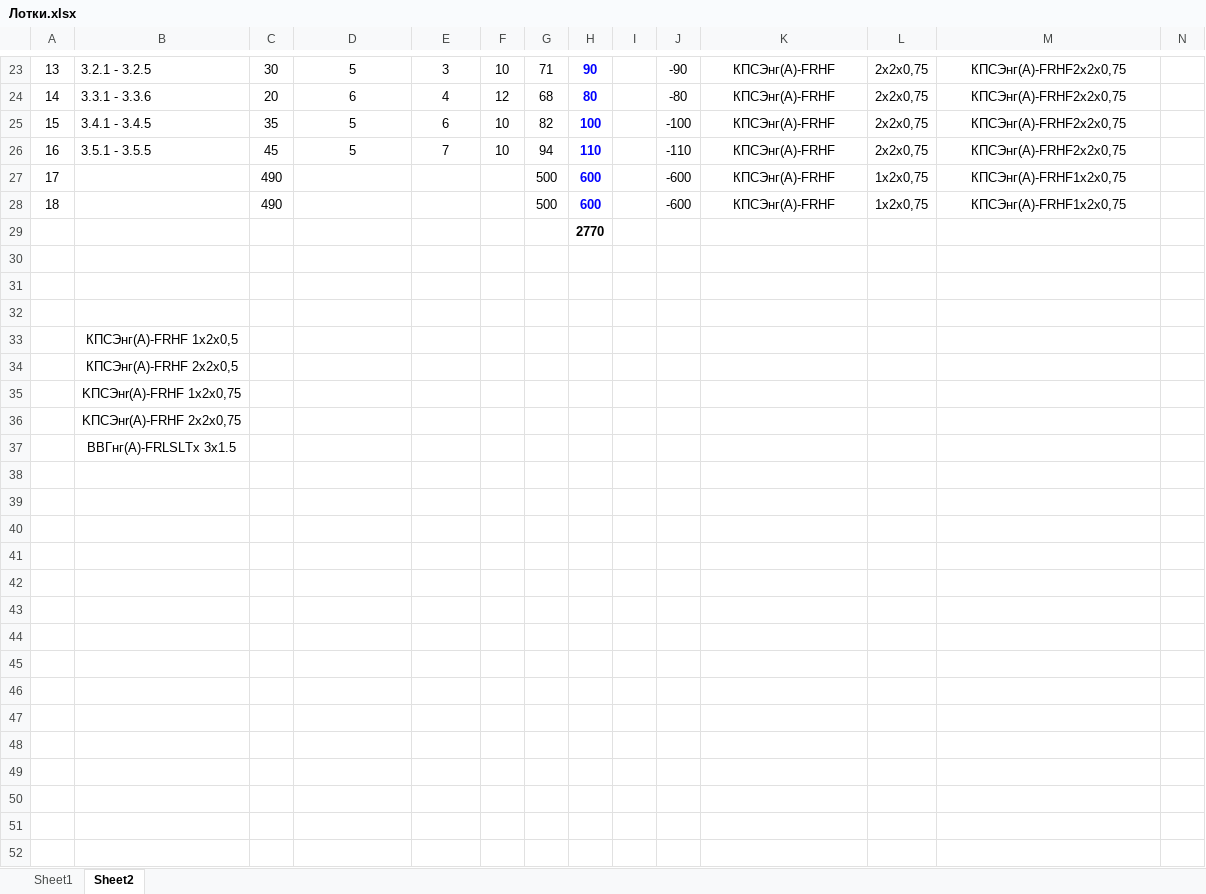
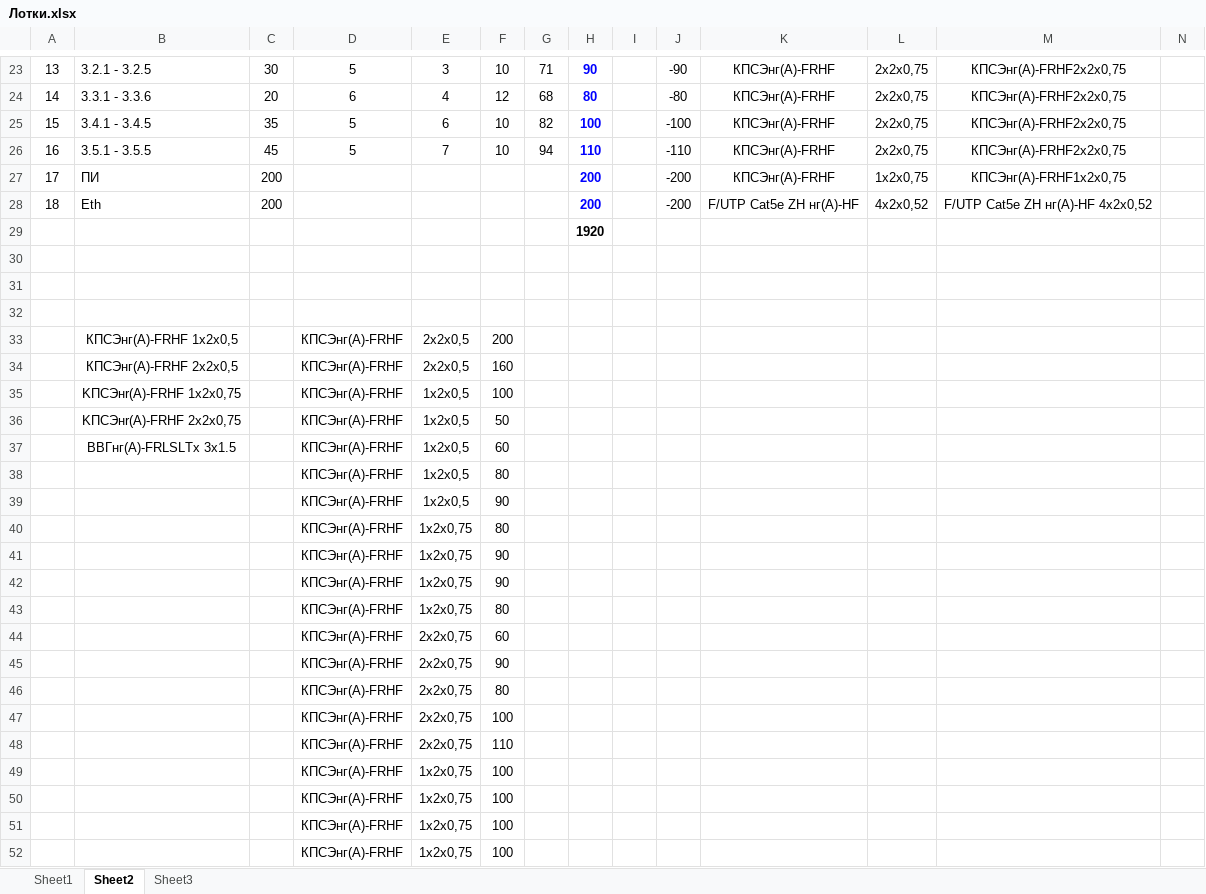
Before and after one commit to kjbnn/pr24_02_rd_apt_okskya_verf, an Excel workbook: Лотки.xlsx, sheet Sheet2, drawn as a sheet; only a part is shown, gaps mark what is left out; values as stored, in another font and other column widths than the file's, no borders; removed rows and columns are numbered as before the commit, all else as after; rows hold the shown columns only; the diff covers the shown part only; the diff names each change by its address in the sheet, - before the commit and + after, or states it on an @@ line.

```diff
--- a/Лотки.xlsx (sheet Sheet2)
+++ b/Лотки.xlsx (sheet Sheet2)
+sheet tab: Sheet3
-row 27: 17 |  | 490 |  |  |  | 500 | 600 |  | -600 | КПСЭнг(A)-FRHF | 1х2х0,75 | КПСЭнг(A)-FRHF1х2х0,75
-row 28: 18 |  | 490 |  |  |  | 500 | 600 |  | -600 | КПСЭнг(A)-FRHF | 1х2х0,75 | КПСЭнг(A)-FRHF1х2х0,75
+row 27: 17 | ПИ | 200 |  |  |  |  | 200 |  | -200 | КПСЭнг(A)-FRHF | 1х2х0,75 | КПСЭнг(A)-FRHF1х2х0,75
+row 28: 18 | Eth | 200 |  |  |  |  | 200 |  | -200 | F/UTP Cat5e ZH нг(А)-HF | 4х2х0,52 | F/UTP Cat5e ZH нг(А)-HF 4х2х0,52
-H29: 2770
+H29: 1920
-row 33:  | КПСЭнг(A)-FRHF 1х2х0,5
-row 34:  | КПСЭнг(A)-FRHF 2х2х0,5
-row 35:  | KПCЭнr(A)-FRHF 1x2x0,75
-row 36:  | KПCЭнr(A)-FRHF 2x2x0,75
-row 37:  | ВВГнг(А)-FRLSLTx 3х1.5
+row 33:  | КПСЭнг(A)-FRHF 1х2х0,5 |  | КПСЭнг(A)-FRHF | 2х2х0,5 | 200
+row 34:  | КПСЭнг(A)-FRHF 2х2х0,5 |  | КПСЭнг(A)-FRHF | 2х2х0,5 | 160
+row 35:  | KПCЭнr(A)-FRHF 1x2x0,75 |  | КПСЭнг(A)-FRHF | 1х2х0,5 | 100
+row 36:  | KПCЭнr(A)-FRHF 2x2x0,75 |  | КПСЭнг(A)-FRHF | 1х2х0,5 | 50
+row 37:  | ВВГнг(А)-FRLSLTx 3х1.5 |  | КПСЭнг(A)-FRHF | 1х2х0,5 | 60
+row 38:  |  |  | КПСЭнг(A)-FRHF | 1х2х0,5 | 80
+row 39:  |  |  | КПСЭнг(A)-FRHF | 1х2х0,5 | 90
+row 40:  |  |  | КПСЭнг(A)-FRHF | 1х2х0,75 | 80
+row 41:  |  |  | КПСЭнг(A)-FRHF | 1х2х0,75 | 90
+row 42:  |  |  | КПСЭнг(A)-FRHF | 1х2х0,75 | 90
+row 43:  |  |  | КПСЭнг(A)-FRHF | 1х2х0,75 | 80
+row 44:  |  |  | КПСЭнг(A)-FRHF | 2х2х0,75 | 60
+row 45:  |  |  | КПСЭнг(A)-FRHF | 2х2х0,75 | 90
+row 46:  |  |  | КПСЭнг(A)-FRHF | 2х2х0,75 | 80
+row 47:  |  |  | КПСЭнг(A)-FRHF | 2х2х0,75 | 100
+row 48:  |  |  | КПСЭнг(A)-FRHF | 2х2х0,75 | 110
+row 49:  |  |  | КПСЭнг(A)-FRHF | 1х2х0,75 | 100
+row 50:  |  |  | КПСЭнг(A)-FRHF | 1х2х0,75 | 100
+row 51:  |  |  | КПСЭнг(A)-FRHF | 1х2х0,75 | 100
+row 52:  |  |  | КПСЭнг(A)-FRHF | 1х2х0,75 | 100
```
Also changed, not shown: 37 edited cells and cell formats elsewhere in this sheet, Расчет Болид Ex.xlsx, 6 other files.
